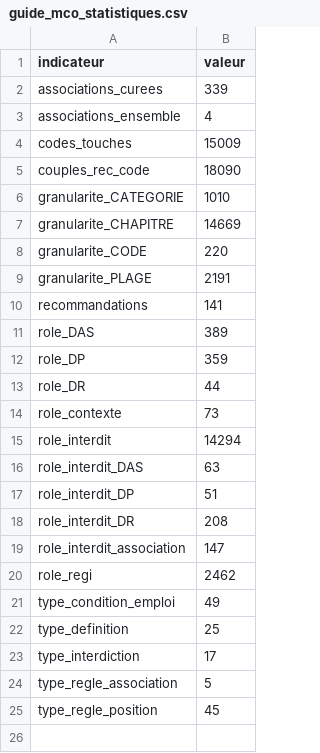
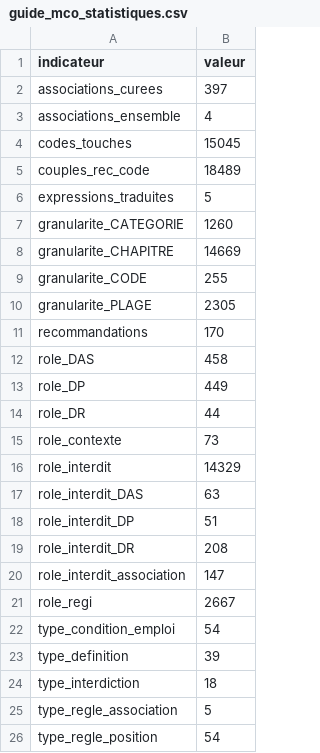
Before and after one commit to 24p11/recode-icd, a CSV file: reports/guide_mco_statistiques.csv, drawn as a sheet.

```diff
--- a/reports/guide_mco_statistiques.csv
+++ b/reports/guide_mco_statistiques.csv
@@ -1,16 +1,17 @@
 indicateur,valeur
-associations_curees,339
+associations_curees,397
 associations_ensemble,4
-codes_touches,15009
-couples_rec_code,18090
-granularite_CATEGORIE,1010
+codes_touches,15045
+couples_rec_code,18489
+expressions_traduites,5
+granularite_CATEGORIE,1260
 granularite_CHAPITRE,14669
-granularite_CODE,220
-granularite_PLAGE,2191
-recommandations,141
-role_DAS,389
-role_DP,359
+granularite_CODE,255
+granularite_PLAGE,2305
+recommandations,170
+role_DAS,458
+role_DP,449
 role_DR,44
 role_contexte,73
-role_interdit,14294
+role_interdit,14329
 role_interdit_DAS,63
@@ -19,7 +20,7 @@ role_interdit_DR,208
 role_interdit_association,147
-role_regi,2462
-type_condition_emploi,49
-type_definition,25
-type_interdiction,17
+role_regi,2667
+type_condition_emploi,54
+type_definition,39
+type_interdiction,18
 type_regle_association,5
-type_regle_position,45
+type_regle_position,54
```
Also changed, not shown: data/guide_mco/recommendation_codes_curated.csv, 14 other files.
